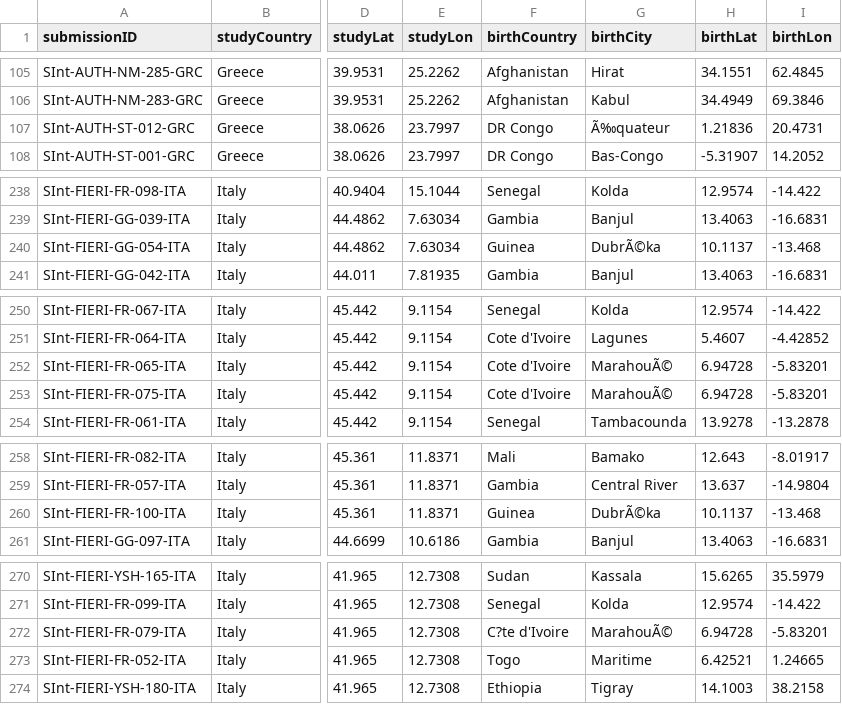
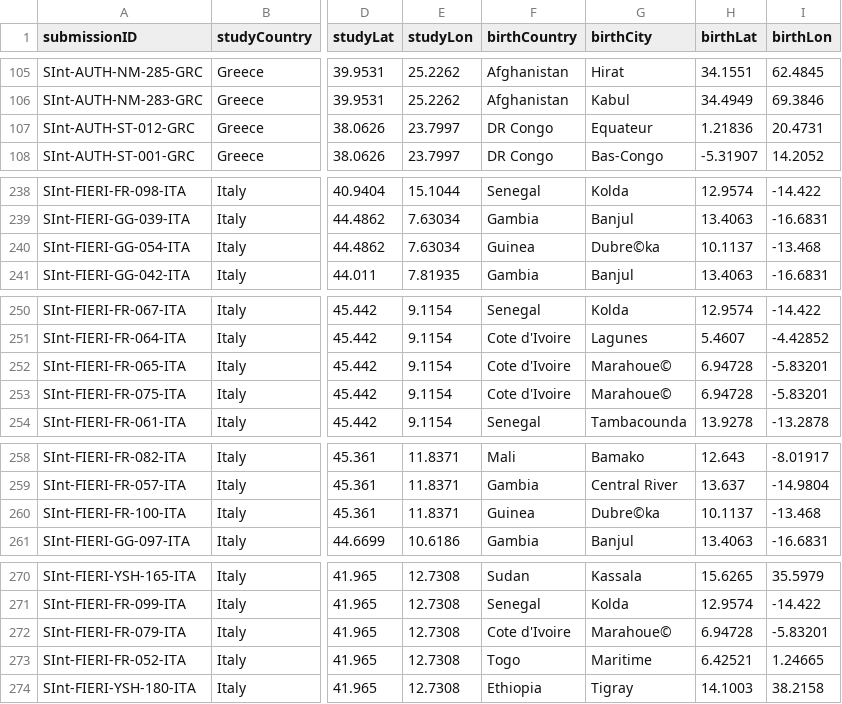
Before and after one commit to bbuchenau/Testing-d3, a CSV file: studysites_birthsites_adm1_reduced.csv, drawn as a sheet; only a part is shown, gaps mark what is left out; the diff covers the shown part only; the diff names each change by its address in the sheet, - before the commit and + after, or states it on an @@ line.

Commit message:
Update studysites_birthsites_adm1_reduced.csv

```diff
--- a/studysites_birthsites_adm1_reduced.csv
+++ b/studysites_birthsites_adm1_reduced.csv
-G107 (birthCity): Ã‰quateur
+G107 (birthCity): Equateur
-G240 (birthCity): DubrÃ©ka
+G240 (birthCity): Dubre©ka
-G252:G253 (birthCity): MarahouÃ©
+G252:G253 (birthCity): Marahoue©
-G260 (birthCity): DubrÃ©ka
+G260 (birthCity): Dubre©ka
-F272 (birthCountry): C?te d'Ivoire
+F272 (birthCountry): Cote d'Ivoire
-G272 (birthCity): MarahouÃ©
+G272 (birthCity): Marahoue©
```
Also changed, not shown: 13 edited cells elsewhere in this file.
